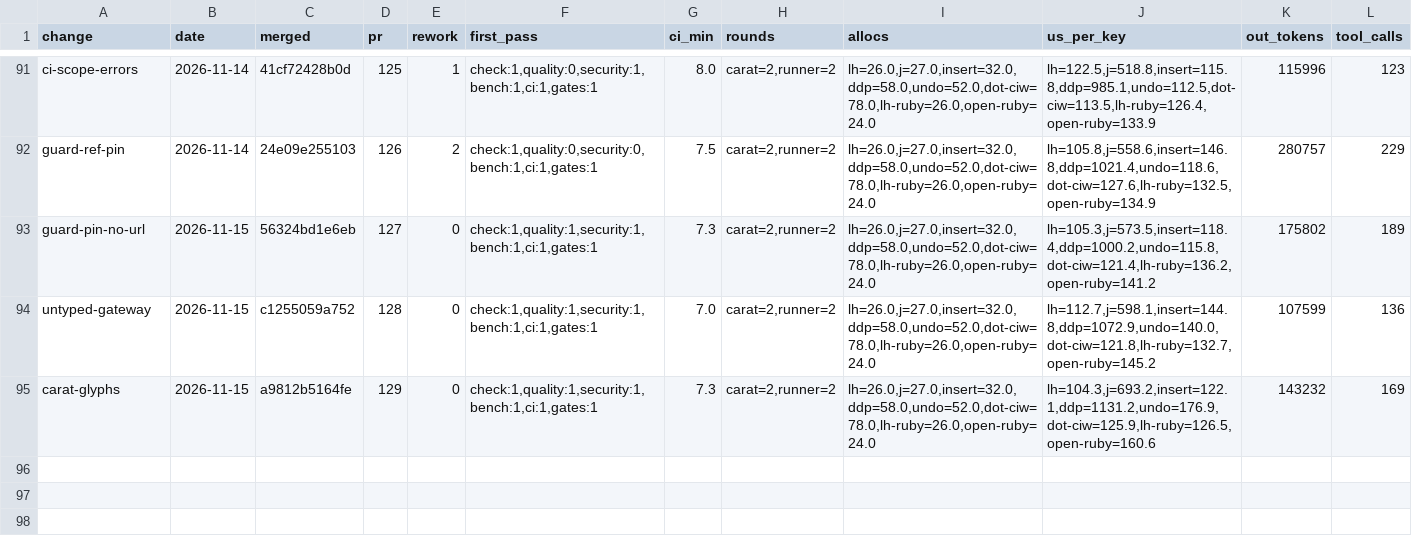
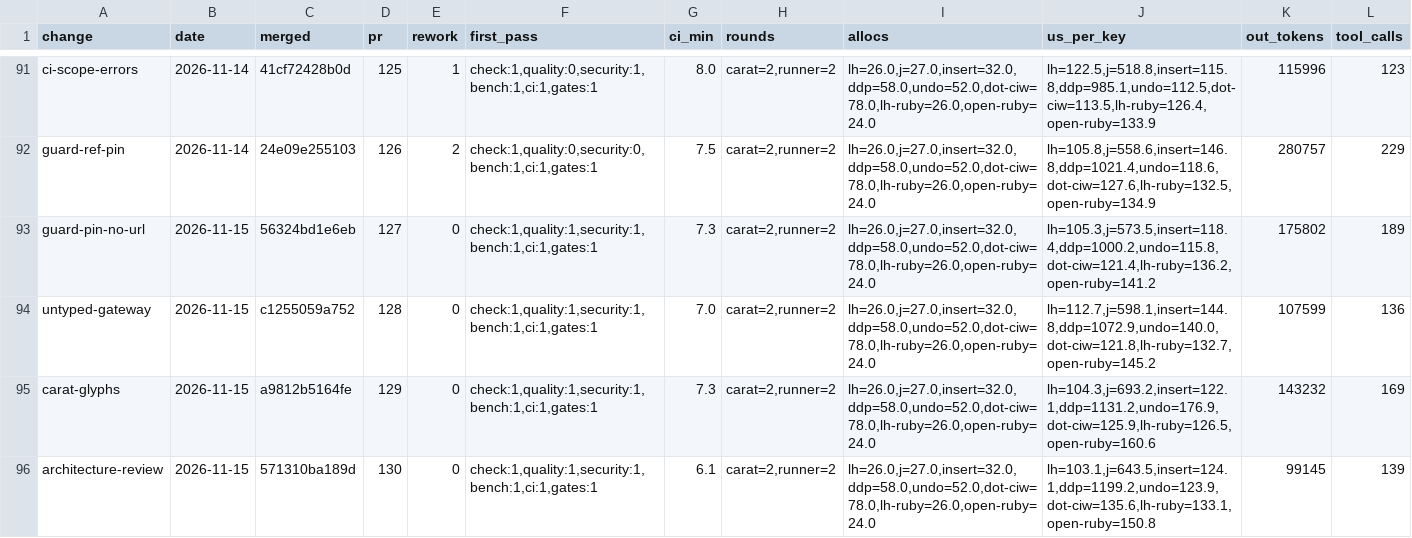
Before and after one commit to oraul/carat, a TSV file: docs/metrics.tsv, drawn as a sheet; only a part is shown, gaps mark what is left out; rows hold the shown columns only; the diff names each change by its address in the sheet, - before the commit and + after, or states it on an @@ line.

```diff
--- a/docs/metrics.tsv
+++ b/docs/metrics.tsv
+row 96: architecture-review | 2026-11-15 | 571310ba189d | 130 | 0 | check:1,quality:1,security:1,bench:1,ci:1,gates:1 | 6.1 | carat=2,runner=2 | lh=26.0,j=27.0,insert=32.0,ddp=58.0,undo=52.0,dot-ciw=78.0,lh-ruby=26.0,open-ruby=24.0 | lh=103.1,j=643.5,insert=124.1,ddp=1199.2,undo=123.9,dot-ciw=135.6,lh-ruby=133.1,open-ruby=150.8 | 99145 | 139
```
Also changed, not shown: docs/sprints.tsv, 13 other files.
